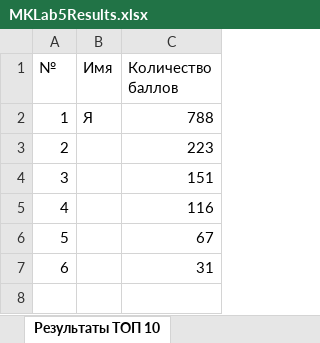
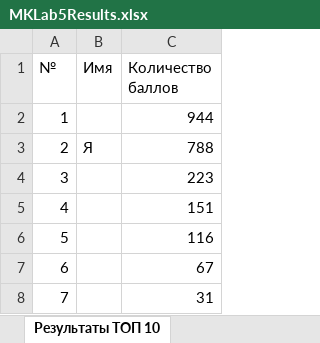
Before and after one commit to Smolder-byte/mortalkombatbLab5, an Excel workbook: MKLab5Results.xlsx, sheet Результаты ТОП 10, drawn as a sheet; values as stored, in another font and other column widths than the file's, no borders; addresses are those after the commit; the diff names each change by its address in the sheet, - before the commit and + after, or states it on an @@ line.

```diff
--- a/MKLab5Results.xlsx (sheet Результаты ТОП 10)
+++ b/MKLab5Results.xlsx (sheet Результаты ТОП 10)
+row 2: 1 |  | 944
@@ column A (№) renumbered from row 3 down @@
```
Also changed, not shown: 4 other files.
